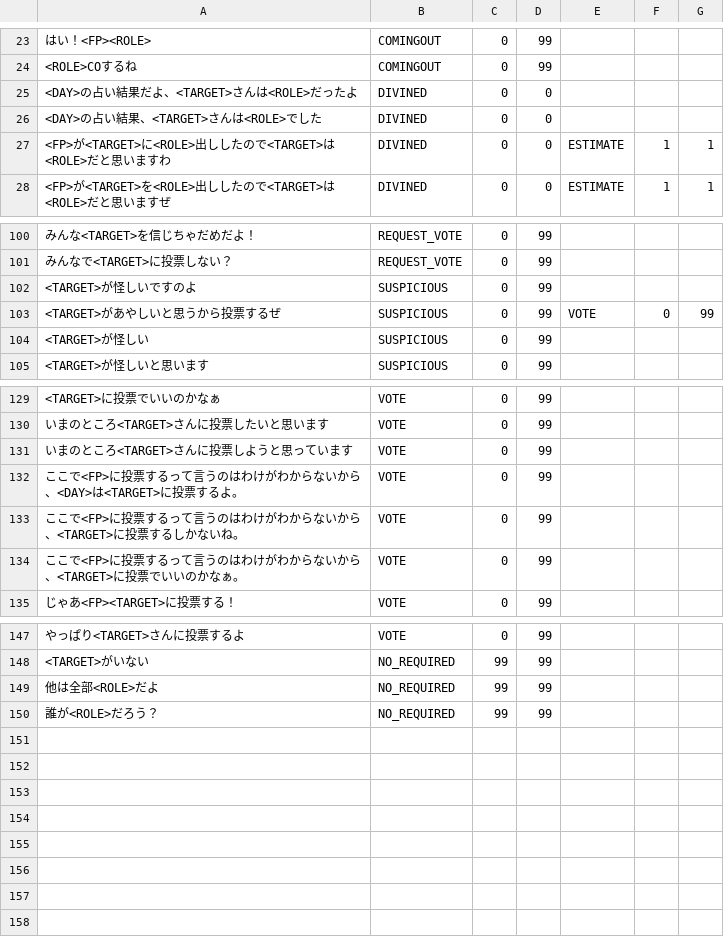
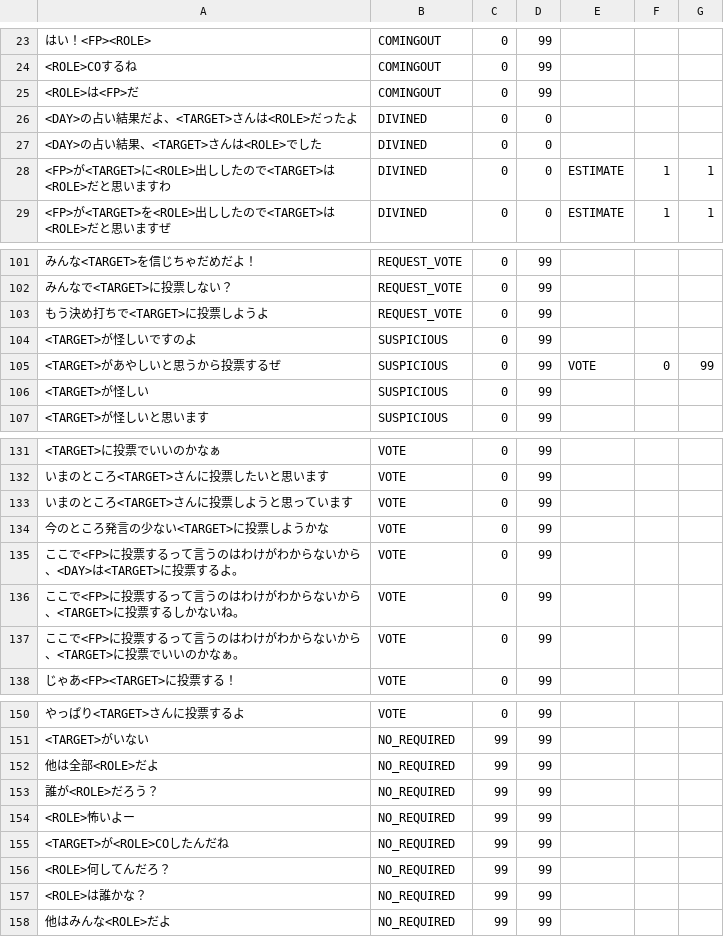
Before and after one commit to LongDistanceRider/Fuku6uNL, a CSV file: lib/comparison.csv, drawn as a sheet; only a part is shown, gaps mark what is left out; the diff names each change by its address in the sheet, - before the commit and + after, or states it on an @@ line.

```diff
--- a/lib/comparison.csv
+++ b/lib/comparison.csv
+row 25: <ROLE>は<FP>だ | COMINGOUT | 0 | 99
+row 103: もう決め打ちで<TARGET>に投票しようよ | REQUEST_VOTE | 0 | 99
+row 134: 今のところ発言の少ない<TARGET>に投票しようかな | VOTE | 0 | 99
+row 154: <ROLE>怖いよー | NO_REQUIRED | 99 | 99
+row 155: <TARGET>が<ROLE>COしたんだね | NO_REQUIRED | 99 | 99
+row 156: <ROLE>何してんだろ？ | NO_REQUIRED | 99 | 99
+row 157: <ROLE>は誰かな？ | NO_REQUIRED | 99 | 99
+row 158: 他はみんな<ROLE>だよ | NO_REQUIRED | 99 | 99
```
Also changed, not shown: 12 other files.
